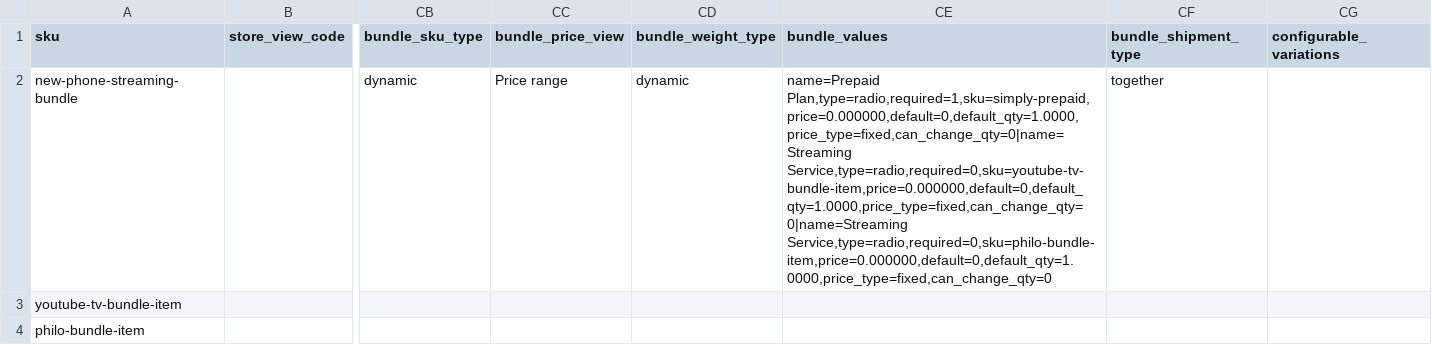
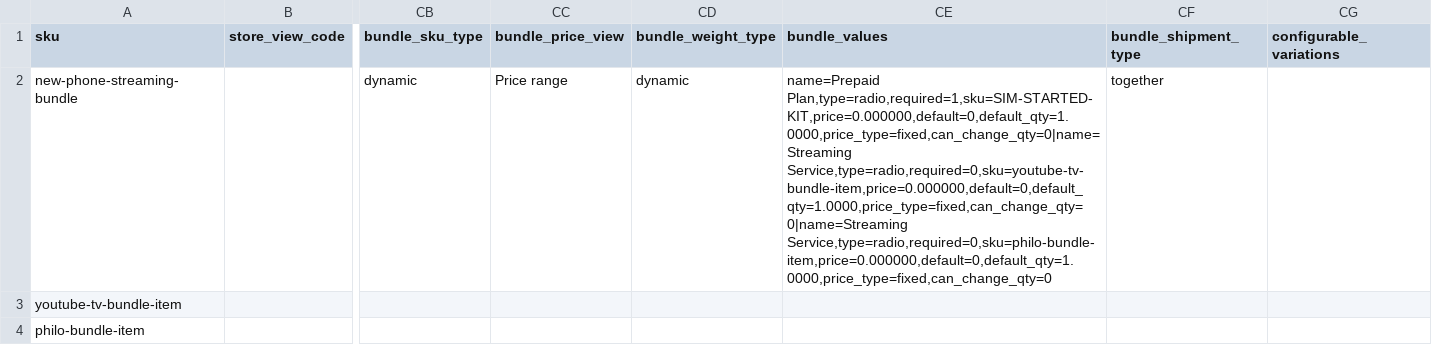
Before and after one commit to skukla/module-tmo-datapack, a CSV file: data/hint-store/products.csv, drawn as a sheet; only a part is shown, gaps mark what is left out; the diff names each change by its address in the sheet, - before the commit and + after, or states it on an @@ line.

Commit message:
Bundle product test

```diff
--- a/data/hint-store/products.csv
+++ b/data/hint-store/products.csv
-CE2 (bundle_values): name=Prepaid Plan,type=radio,required=1,sku=simply-prepaid,price=0.000000,default=0,default_qty=1.0000,price_type=fixed,can_change_qty=0|name=Streaming Service,type=radio,required=0,sku=youtube-tv-bundle-item,price=0.000000,default=0,default_qty=1.0000,price_type=fixed,can_change_qty=0|name=Streaming Service,type=radio,required=0,sku=philo-bundle-item,price=0.000000,default=0,default_qty=1.0000,price_type=fixed,can_change_qty=0
+CE2 (bundle_values): name=Prepaid Plan,type=radio,required=1,sku=SIM-STARTED-KIT,price=0.000000,default=0,default_qty=1.0000,price_type=fixed,can_change_qty=0|name=Streaming Service,type=radio,required=0,sku=youtube-tv-bundle-item,price=0.000000,default=0,default_qty=1.0000,price_type=fixed,can_change_qty=0|name=Streaming Service,type=radio,required=0,sku=philo-bundle-item,price=0.000000,default=0,default_qty=1.0000,price_type=fixed,can_change_qty=0
```
